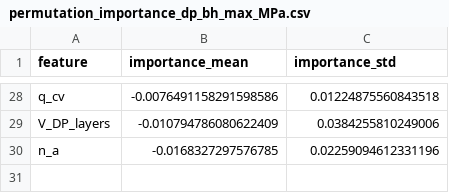
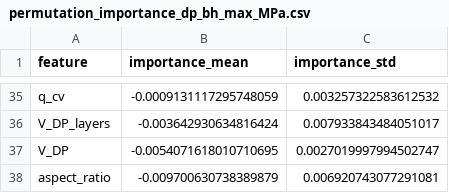
Before and after one commit to abdelghafarfouda/manchester-msc-projects, a CSV file: advanced-subsurface-modelling/SubsurfaceML/results/study/metrics/permutation_importance_dp_bh_max_MPa.csv, drawn as a sheet; only a part is shown, gaps mark what is left out; removed rows and columns are numbered as before the commit, all else as after; the diff covers the shown part only; the diff names each change by its address in the sheet, - before the commit and + after, or states it on an @@ line.

```diff
--- a/advanced-subsurface-modelling/SubsurfaceML/results/study/metrics/permutation_importance_dp_bh_max_MPa.csv
+++ b/advanced-subsurface-modelling/SubsurfaceML/results/study/metrics/permutation_importance_dp_bh_max_MPa.csv
-B35 (importance_mean): -0.0076491158291598586
+B35 (importance_mean): -0.0009131117295748059
-C35 (importance_std): 0.01224875560843518
+C35 (importance_std): 0.003257322583612532
-B36 (importance_mean): -0.010794786080622409
+B36 (importance_mean): -0.003642930634816424
-C36 (importance_std): 0.0384255810249006
+C36 (importance_std): 0.007933843484051017
-row 30: n_a | -0.0168327297576785 | 0.02259094612331196
+row 37: V_DP | -0.0054071618010710695 | 0.0027019997994502747
+row 38: aspect_ratio | -0.009700630738389879 | 0.006920743077291081
```
Also changed, not shown: 26 added rows, 19 removed rows and 14 edited cells elsewhere in this file, advanced-subsurface-modelling/SubsurfaceML/results/study/metrics/permutation_importance_r_plume_m95_m.csv, advanced-subsurface-modelling/SubsurfaceML/results/study/metrics/permutation_importance_sweep_efficiency.csv, 43 other files.
